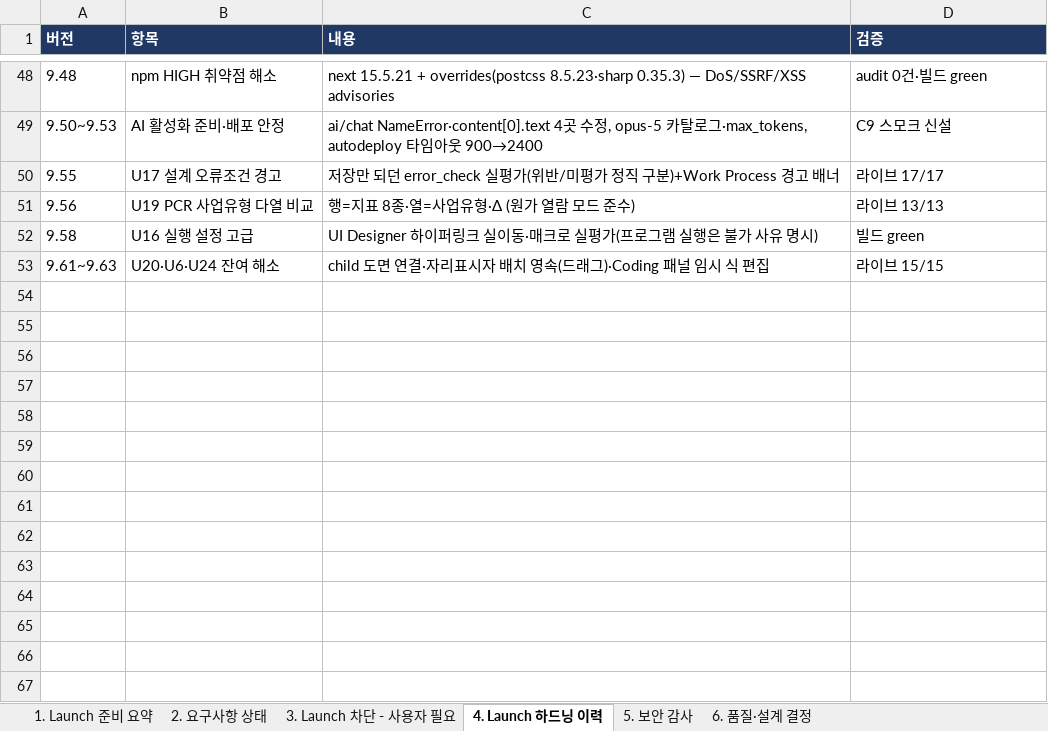
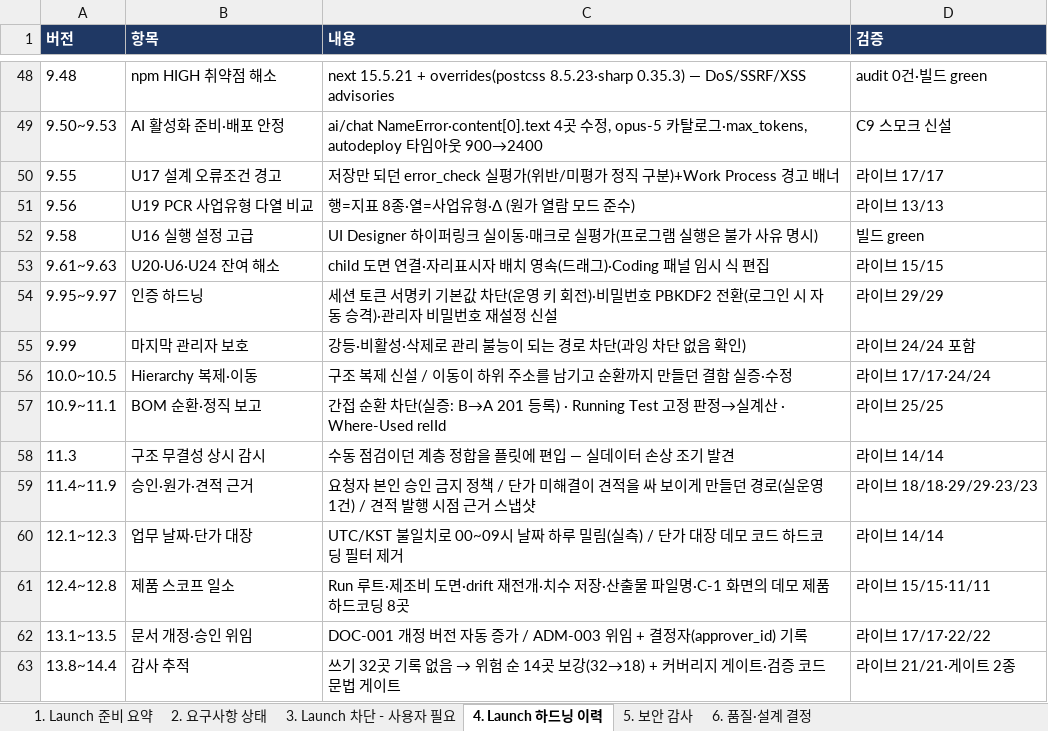
Before and after one commit to fankh/external-projects, an Excel workbook: edim-ai-blueprint/docs/EDIM_Launch준비상태.xlsx, sheet 4. Launch 하드닝 이력, drawn as a sheet; only a part is shown, gaps mark what is left out; values as stored, in another font and other column widths than the file's, no borders; the diff names each change by its address in the sheet, - before the commit and + after, or states it on an @@ line.

Commit message:
14.5: docs: 산출물 문서를 실제 상태와 동기화 — Launch 준비상태·산출물목록·기능확인서·진행현황
고객 제출용 문서가 세션 중반 수치에 머물러 있어 실측과 어긋나 있었다. 실제 상태로 맞춘다.

- Launch 준비상태: 기준일 2026-07-26 · 배포 리비전 0057 · 플릿 131/131(스위트 121 + 게이트
  10종) · 게이트 목록에 감사 커버리지/검증 코드 문법 추가. 하드닝 이력 10행(9.95~14.4),
  보안 감사 4행(감사 추적·알림 도달 범위·승인 통제·데이터 정합) 추가.
  판정 문구에 이번 구간 성과(인증 하드닝 3건·운영 실결함 4건·규격 미구현 3건)와
  잔여(감사 커버리지 18건, 게이트로 증가 차단) 명시.
- 산출물목록: 유닛 63→174케이스, 통합테스트 115→121 스위트 + 게이트 10종,
  러너의 등록 대비 실행 수 검사 기재.
- 기능확인서 비기능: 접근 통제·감사 로그·계정 정책 3행에 실제 구현 내용과 자동검증 근거.
- 진행현황: 기준일·단계를 'Launch 하드닝' 으로 갱신(구현 착수 표기가 남아 있었다).

```diff
--- a/edim-ai-blueprint/docs/EDIM_Launch준비상태.xlsx (sheet 4. Launch 하드닝 이력)
+++ b/edim-ai-blueprint/docs/EDIM_Launch준비상태.xlsx (sheet 4. Launch 하드닝 이력)
+row 54: 9.95~9.97 | 인증 하드닝 | 세션 토큰 서명키 기본값 차단(운영 키 회전)·비밀번호 PBKDF2 전환(로그인 시 자동 승격)·관리자 비밀번호 재설정 신설 | 라이브 29/29
+row 55: 9.99 | 마지막 관리자 보호 | 강등·비활성·삭제로 관리 불능이 되는 경로 차단(과잉 차단 없음 확인) | 라이브 24/24 포함
+row 56: 10.0~10.5 | Hierarchy 복제·이동 | 구조 복제 신설 / 이동이 하위 주소를 남기고 순환까지 만들던 결함 실증·수정 | 라이브 17/17·24/24
+row 57: 10.9~11.1 | BOM 순환·정직 보고 | 간접 순환 차단(실증: B→A 201 등록) · Running Test 고정 판정→실계산 · Where-Used relId | 라이브 25/25
+row 58: 11.3 | 구조 무결성 상시 감시 | 수동 점검이던 계층 정합을 플릿에 편입 — 실데이터 손상 조기 발견 | 라이브 14/14
+row 59: 11.4~11.9 | 승인·원가·견적 근거 | 요청자 본인 승인 금지 정책 / 단가 미해결이 견적을 싸 보이게 만들던 경로(실운영 1건) / 견적 발행 시점 근거 스냅샷 | 라이브 18/18·29/29·23/23
+row 60: 12.1~12.3 | 업무 날짜·단가 대장 | UTC/KST 불일치로 00~09시 날짜 하루 밀림(실측) / 단가 대장 데모 코드 하드코딩 필터 제거 | 라이브 14/14
+row 61: 12.4~12.8 | 제품 스코프 일소 | Run 루트·제조비 도면·drift 재전개·치수 저장·산출물 파일명·C-1 화면의 데모 제품 하드코딩 8곳 | 라이브 15/15·11/11
+row 62: 13.1~13.5 | 문서 개정·승인 위임 | DOC-001 개정 버전 자동 증가 / ADM-003 위임 + 결정자(approver_id) 기록 | 라이브 17/17·22/22
+row 63: 13.8~14.4 | 감사 추적 | 쓰기 32곳 기록 없음 → 위험 순 14곳 보강(32→18) + 커버리지 게이트·검증 코드 문법 게이트 | 라이브 21/21·게이트 2종
```
Also changed, not shown: sheet 5. 보안 감사, sheet 1. Launch 준비 요약, edim-ai-blueprint/docs/03_기능확인서_FVT/EDIM_기능확인서.xlsx, edim-ai-blueprint/docs/EDIM_산출물목록.xlsx, 1 other file.
